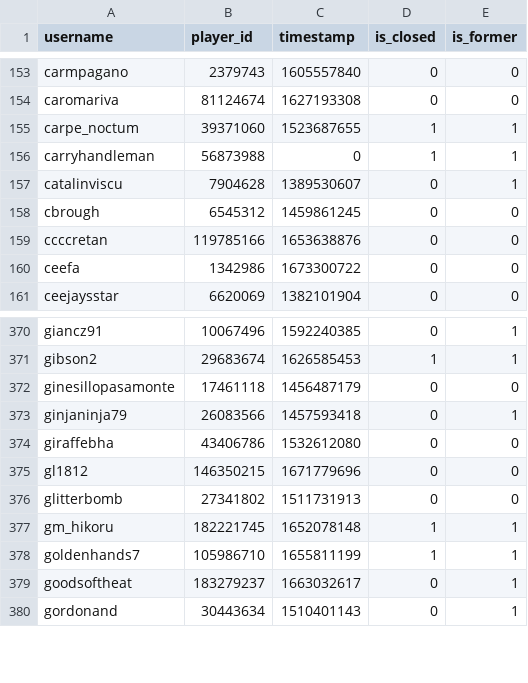
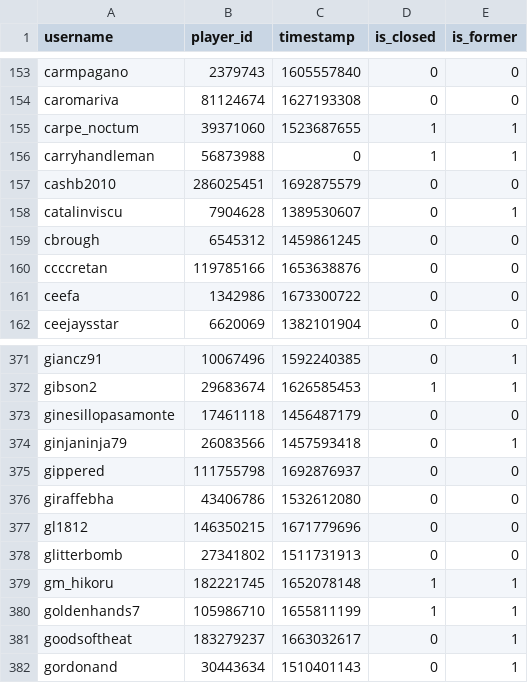
Before and after one commit to Sootopolis/tgbe-tools, a CSV file: members.csv, drawn as a sheet; only a part is shown, gaps mark what is left out; the diff names each change by its address in the sheet, - before the commit and + after, or states it on an @@ line.

```diff
--- a/members.csv
+++ b/members.csv
+row 157: cashb2010 | 286025451 | 1692875579 | 0 | 0
+row 375: gippered | 111755798 | 1692876937 | 0 | 0
```
Also changed, not shown: scanned.csv.
